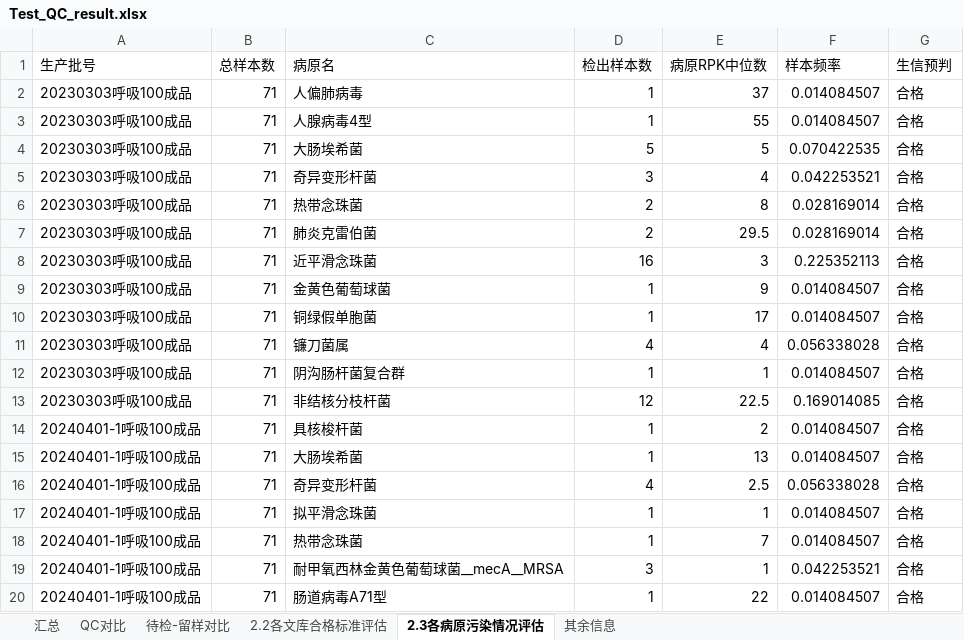
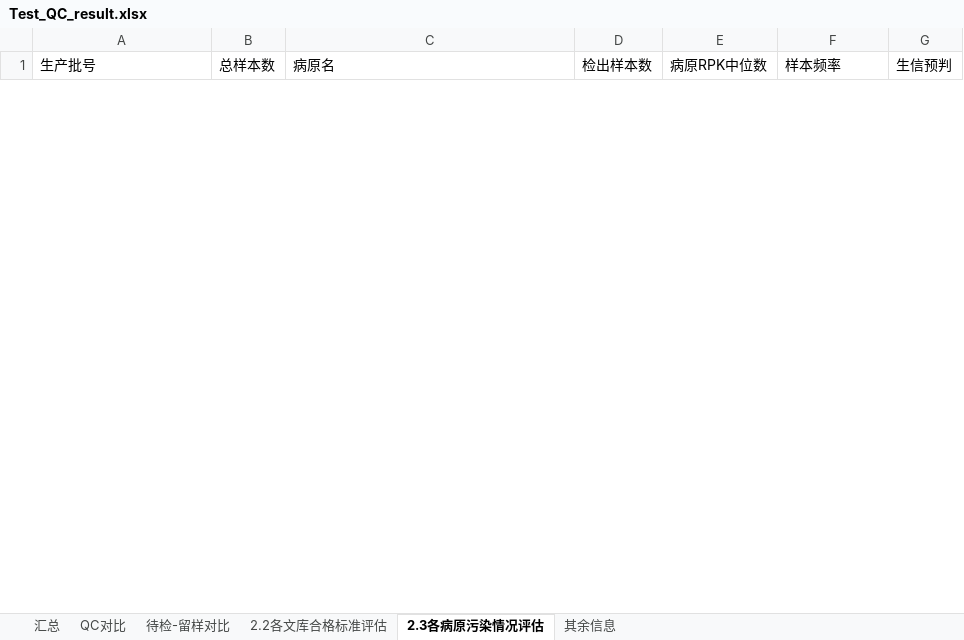
Before and after one commit to xin-bang/QC_check_report, an Excel workbook: Test_QC_result.xlsx, sheet 2.3各病原污染情况评估, drawn as a sheet; only a part is shown; values as stored, in another font and other column widths than the file's, no borders; removed rows and columns are numbered as before the commit, all else as after; the diff covers the shown part only; the diff names each change by its address in the sheet, - before the commit and + after, or states it on an @@ line.

```diff
--- a/Test_QC_result.xlsx (sheet 2.3各病原污染情况评估)
+++ b/Test_QC_result.xlsx (sheet 2.3各病原污染情况评估)
-row 2: 20230303呼吸100成品 | 71 | 人偏肺病毒 | 1 | 37 | 0.014084507 | 合格
-row 3: 20230303呼吸100成品 | 71 | 人腺病毒4型 | 1 | 55 | 0.014084507 | 合格
-row 4: 20230303呼吸100成品 | 71 | 大肠埃希菌 | 5 | 5 | 0.070422535 | 合格
-row 5: 20230303呼吸100成品 | 71 | 奇异变形杆菌 | 3 | 4 | 0.042253521 | 合格
-row 6: 20230303呼吸100成品 | 71 | 热带念珠菌 | 2 | 8 | 0.028169014 | 合格
-row 7: 20230303呼吸100成品 | 71 | 肺炎克雷伯菌 | 2 | 29.5 | 0.028169014 | 合格
-row 8: 20230303呼吸100成品 | 71 | 近平滑念珠菌 | 16 | 3 | 0.225352113 | 合格
-row 9: 20230303呼吸100成品 | 71 | 金黄色葡萄球菌 | 1 | 9 | 0.014084507 | 合格
-row 10: 20230303呼吸100成品 | 71 | 铜绿假单胞菌 | 1 | 17 | 0.014084507 | 合格
-row 11: 20230303呼吸100成品 | 71 | 镰刀菌属 | 4 | 4 | 0.056338028 | 合格
-row 12: 20230303呼吸100成品 | 71 | 阴沟肠杆菌复合群 | 1 | 1 | 0.014084507 | 合格
-row 13: 20230303呼吸100成品 | 71 | 非结核分枝杆菌 | 12 | 22.5 | 0.169014085 | 合格
-row 14: 20240401-1呼吸100成品 | 71 | 具核梭杆菌 | 1 | 2 | 0.014084507 | 合格
-row 15: 20240401-1呼吸100成品 | 71 | 大肠埃希菌 | 1 | 13 | 0.014084507 | 合格
-row 16: 20240401-1呼吸100成品 | 71 | 奇异变形杆菌 | 4 | 2.5 | 0.056338028 | 合格
-row 17: 20240401-1呼吸100成品 | 71 | 拟平滑念珠菌 | 1 | 1 | 0.014084507 | 合格
-row 18: 20240401-1呼吸100成品 | 71 | 热带念珠菌 | 1 | 7 | 0.014084507 | 合格
-row 19: 20240401-1呼吸100成品 | 71 | 耐甲氧西林金黄色葡萄球菌__mecA__MRSA | 3 | 1 | 0.042253521 | 合格
-row 20: 20240401-1呼吸100成品 | 71 | 肠道病毒A71型 | 1 | 22 | 0.014084507 | 合格
```
Also changed, not shown: 19 added rows and 7 removed rows elsewhere in this sheet, sheet 待检-留样对比, sheet 汇总, sheet QC对比, sheet 2.2各文库合格标准评估, sheet 其余信息, current_history_results_thistime.xlsx, 12 other files.
